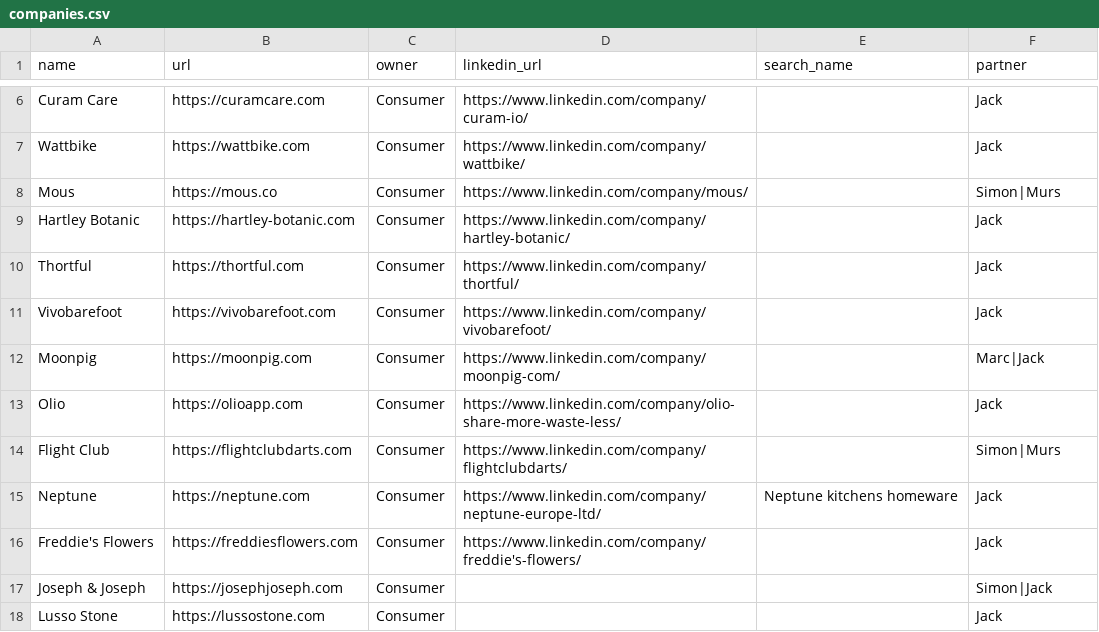
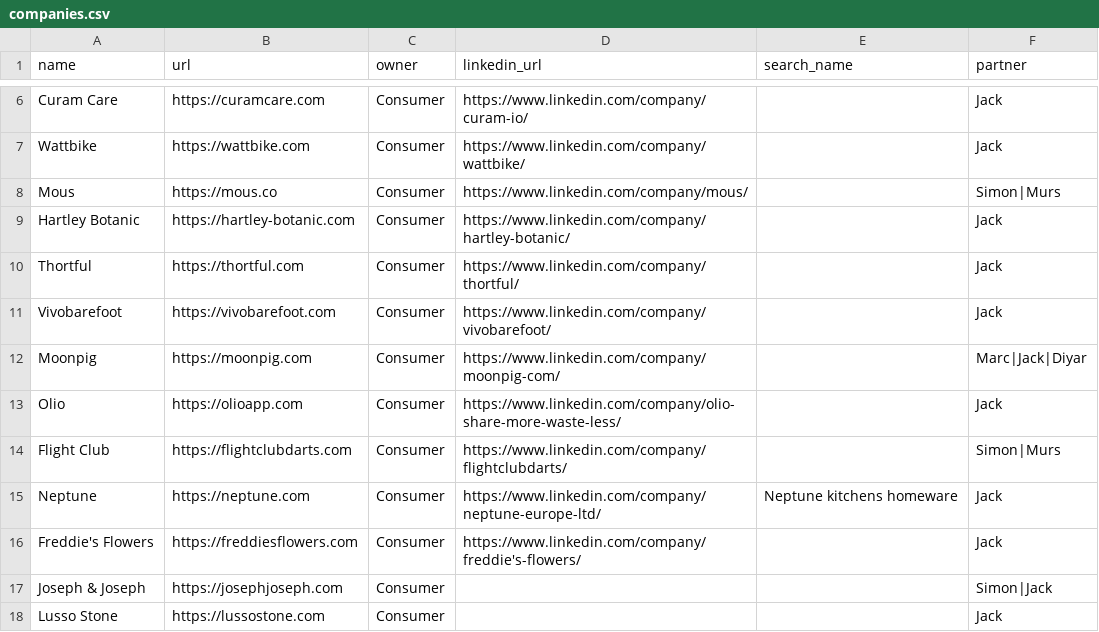
Before and after one commit to kadenpr/ashcombe, a CSV file: companies.csv, drawn as a sheet; only a part is shown, gaps mark what is left out.

Commit message:
chore: update companies.csv via admin UI

```diff
--- a/companies.csv
+++ b/companies.csv
@@ -11,3 +11,3 @@ Thortful,https://thortful.com,Consumer,https://www.linkedin.com/company/thortful
 Vivobarefoot,https://vivobarefoot.com,Consumer,https://www.linkedin.com/company/vivobarefoot/,,Jack
-Moonpig,https://moonpig.com,Consumer,https://www.linkedin.com/company/moonpig-com/,,Marc|Jack
+Moonpig,https://moonpig.com,Consumer,https://www.linkedin.com/company/moonpig-com/,,Marc|Jack|Diyar
 Olio,https://olioapp.com,Consumer,https://www.linkedin.com/company/olio-share-more-waste-less/,,Jack
```
